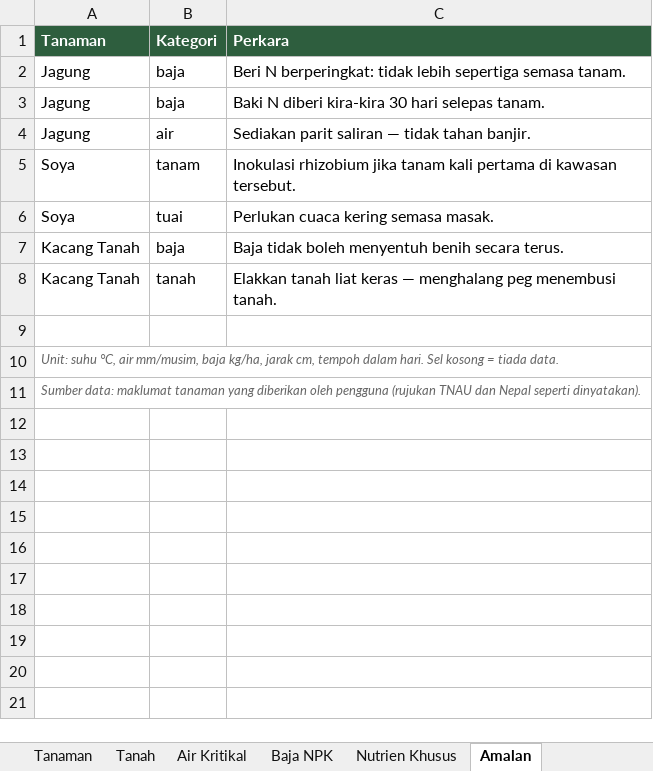
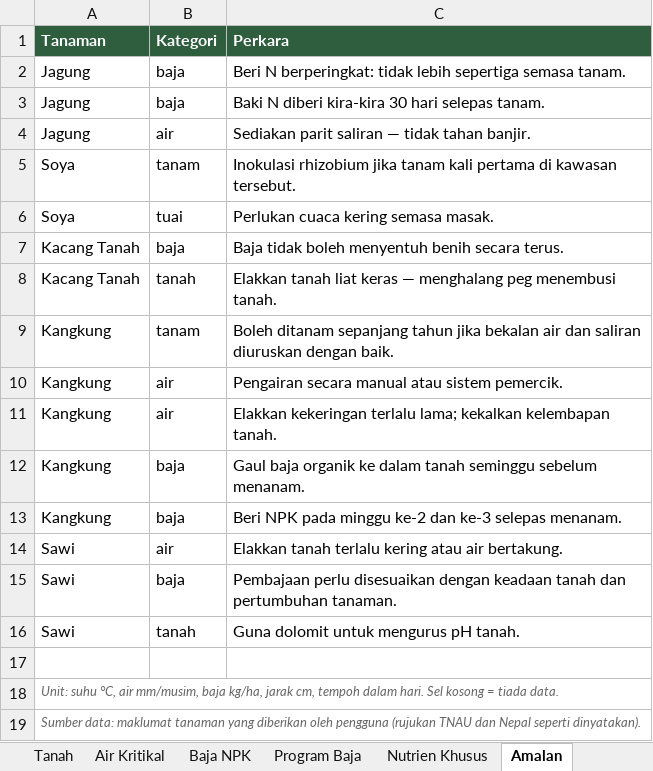
Before and after one commit to njmeennabil/project-editing-using-claude-and-github-code, an Excel workbook: database/tanaman.xlsx, sheet Amalan, drawn as a sheet; values as stored, in another font and other column widths than the file's, no borders; the diff names each change by its address in the sheet, - before the commit and + after, or states it on an @@ line.

```diff
--- a/database/tanaman.xlsx (sheet Amalan)
+++ b/database/tanaman.xlsx (sheet Amalan)
+sheet tab: Program Baja
+row 9: Kangkung | tanam | Boleh ditanam sepanjang tahun jika bekalan air dan saliran diuruskan dengan baik.
+row 10: Kangkung | air | Pengairan secara manual atau sistem pemercik.
+row 11: Kangkung | air | Elakkan kekeringan terlalu lama; kekalkan kelembapan tanah.
+row 12: Kangkung | baja | Gaul baja organik ke dalam tanah seminggu sebelum menanam.
+row 13: Kangkung | baja | Beri NPK pada minggu ke-2 dan ke-3 selepas menanam.
+row 14: Sawi | air | Elakkan tanah terlalu kering atau air bertakung.
+row 15: Sawi | baja | Pembajaan perlu disesuaikan dengan keadaan tanah dan pertumbuhan tanaman.
+row 16: Sawi | tanah | Guna dolomit untuk mengurus pH tanah.
```
Also changed, not shown: sheet Tanaman, sheet Perbandingan, sheet Nutrien Khusus, sheet Tanah, sheet Baja NPK, sheet Semak Kesesuaian, 1 more sheet, 5 other files.
